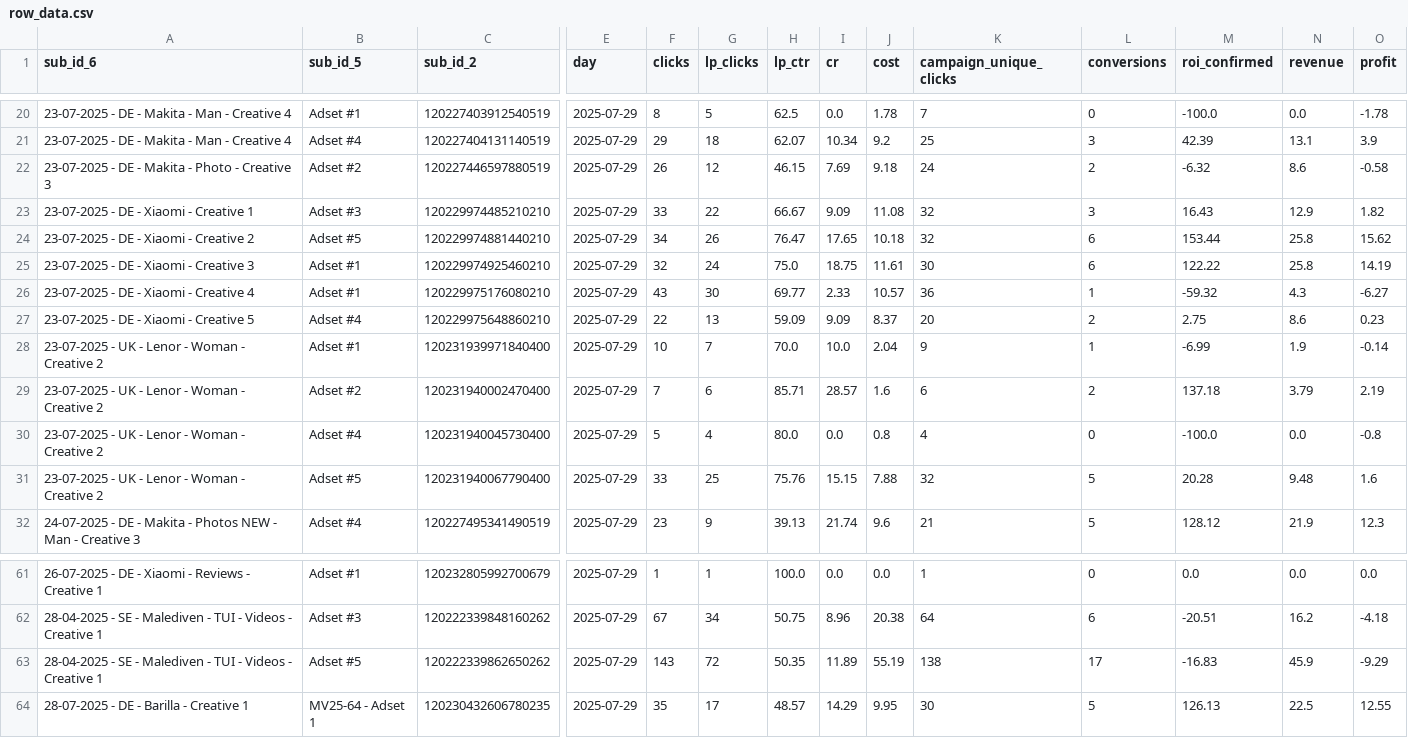
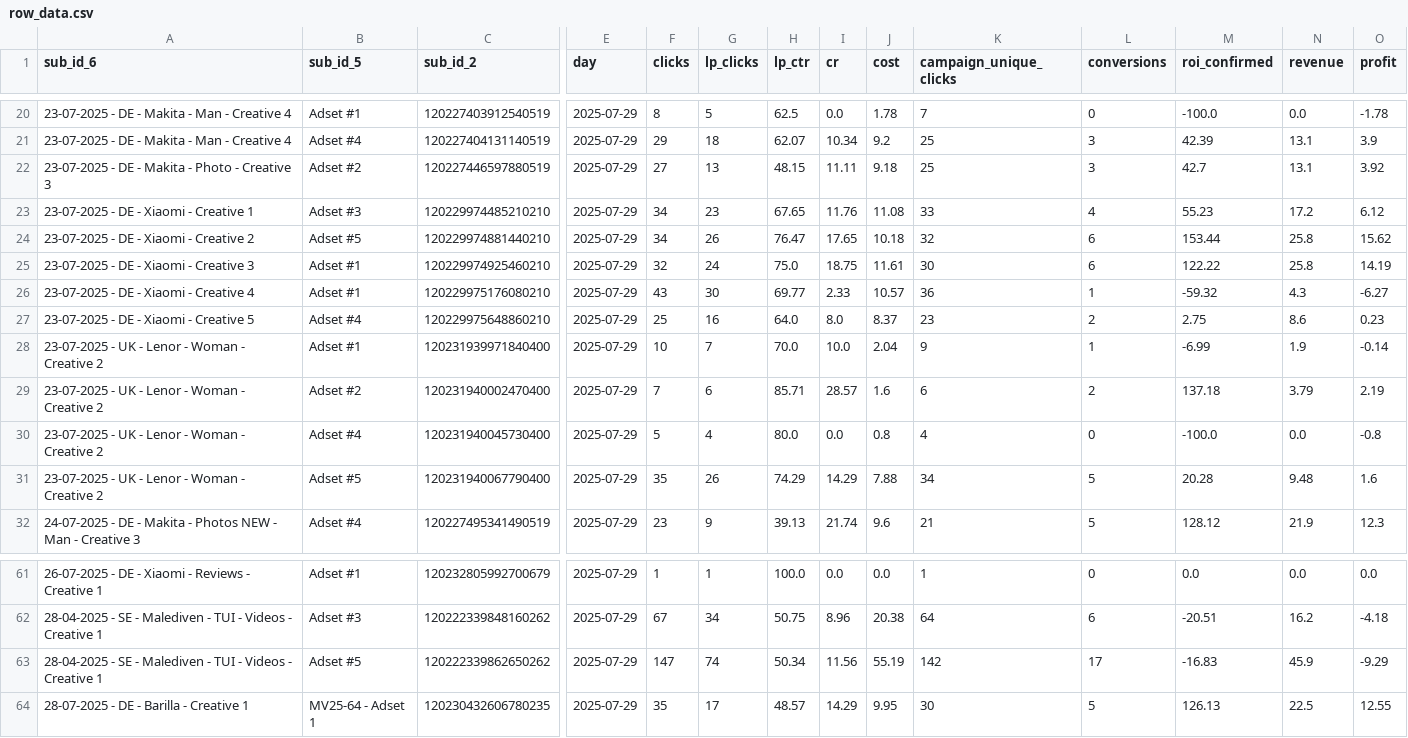
Before and after one commit to partho1999/facebook-campaign-recommendations, a CSV file: backend/media/row_data.csv, drawn as a sheet; only a part is shown, gaps mark what is left out; the diff covers the shown part only; the diff names each change by its address in the sheet, - before the commit and + after, or states it on an @@ line.

```diff
--- a/backend/media/row_data.csv
+++ b/backend/media/row_data.csv
-F22 (clicks): 26
+F22 (clicks): 27
-G22 (lp_clicks): 12
+G22 (lp_clicks): 13
-H22 (lp_ctr): 46.15
+H22 (lp_ctr): 48.15
-I22 (cr): 7.69
+I22 (cr): 11.11
-K22 (campaign_unique_clicks): 24
+K22 (campaign_unique_clicks): 25
-L22 (conversions): 2
+L22 (conversions): 3
-M22 (roi_confirmed): -6.32
+M22 (roi_confirmed): 42.7
-N22 (revenue): 8.6
+N22 (revenue): 13.1
-O22 (profit): -0.58
+O22 (profit): 3.92
-F23 (clicks): 33
+F23 (clicks): 34
-G23 (lp_clicks): 22
+G23 (lp_clicks): 23
-H23 (lp_ctr): 66.67
+H23 (lp_ctr): 67.65
-I23 (cr): 9.09
+I23 (cr): 11.76
-K23 (campaign_unique_clicks): 32
+K23 (campaign_unique_clicks): 33
-L23 (conversions): 3
+L23 (conversions): 4
-M23 (roi_confirmed): 16.43
+M23 (roi_confirmed): 55.23
-N23 (revenue): 12.9
+N23 (revenue): 17.2
-O23 (profit): 1.82
+O23 (profit): 6.12
-F27 (clicks): 22
+F27 (clicks): 25
-G27 (lp_clicks): 13
+G27 (lp_clicks): 16
-H27 (lp_ctr): 59.09
+H27 (lp_ctr): 64.0
-I27 (cr): 9.09
+I27 (cr): 8.0
-K27 (campaign_unique_clicks): 20
+K27 (campaign_unique_clicks): 23
-F31 (clicks): 33
+F31 (clicks): 35
-G31 (lp_clicks): 25
+G31 (lp_clicks): 26
-H31 (lp_ctr): 75.76
+H31 (lp_ctr): 74.29
-I31 (cr): 15.15
+I31 (cr): 14.29
-K31 (campaign_unique_clicks): 32
+K31 (campaign_unique_clicks): 34
-F63 (clicks): 143
+F63 (clicks): 147
-G63 (lp_clicks): 72
+G63 (lp_clicks): 74
-H63 (lp_ctr): 50.35
+H63 (lp_ctr): 50.34
-I63 (cr): 11.89
+I63 (cr): 11.56
-K63 (campaign_unique_clicks): 138
+K63 (campaign_unique_clicks): 142
```
Also changed, not shown: 88 edited cells elsewhere in this file, backend/inference_results.csv, 7 other files.
